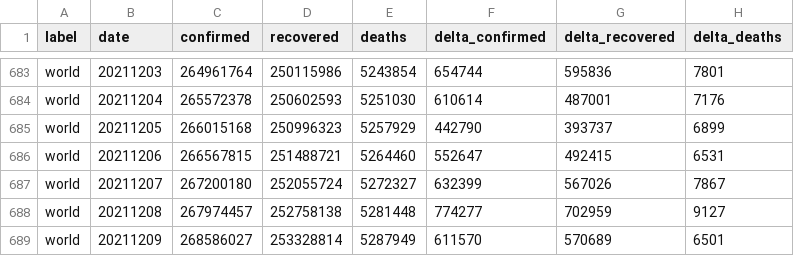
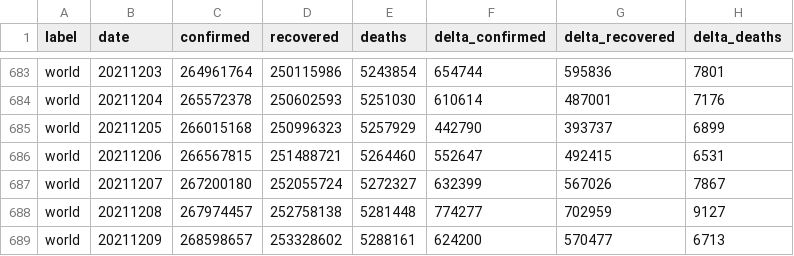
Before and after one commit to kirajano/corona-scrape-morgenpost, a CSV file: world_covid.csv, drawn as a sheet; only a part is shown, gaps mark what is left out.

```diff
--- a/world_covid.csv
+++ b/world_covid.csv
@@ -688,2 +688,2 @@ world,20211207,267200180,252055724,5272327,632399,567026,7867
 world,20211208,267974457,252758138,5281448,774277,702959,9127
-world,20211209,268586027,253328814,5287949,611570,570689,6501
+world,20211209,268598657,253328602,5288161,624200,570477,6713
```
